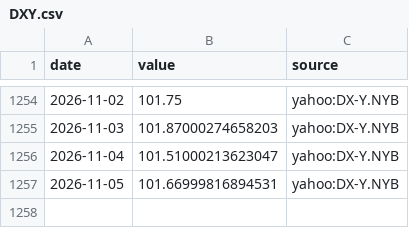
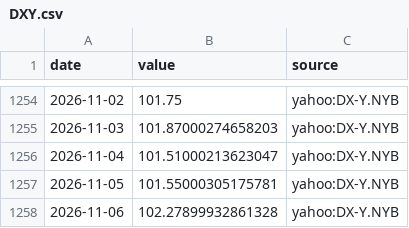
Before and after one commit to MJIH-market/macro-dashboard, a CSV file: data/DXY.csv, drawn as a sheet; only a part is shown, gaps mark what is left out.

```diff
--- a/data/DXY.csv
+++ b/data/DXY.csv
@@ -1256,2 +1256,3 @@ date,value,source
 2026-11-04,101.51000213623047,yahoo:DX-Y.NYB
-2026-11-05,101.66999816894531,yahoo:DX-Y.NYB
+2026-11-05,101.55000305175781,yahoo:DX-Y.NYB
+2026-11-06,102.27899932861328,yahoo:DX-Y.NYB
```
Also changed, not shown: data/NDX.csv, data/SPX.csv, 8 other files.
